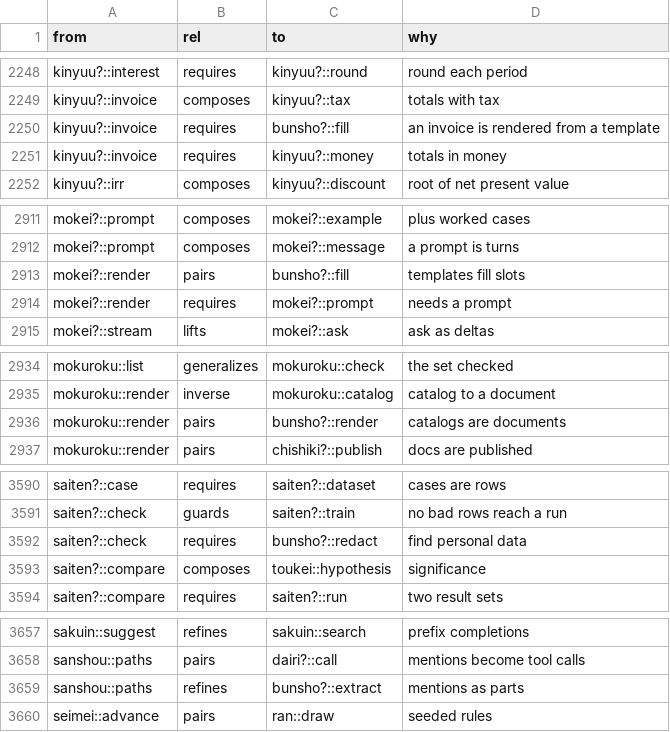
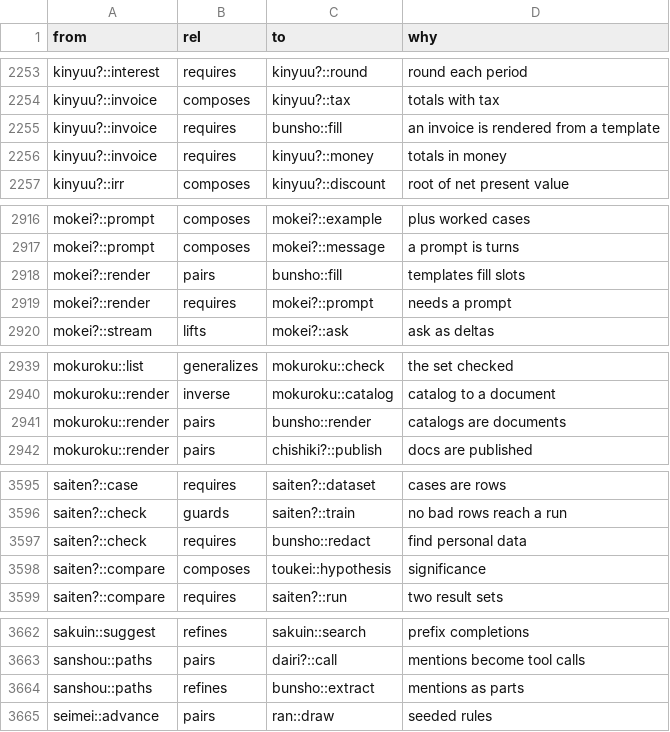
Before and after one commit to pleme-io/blue, a TSV file: docs/verbs/merged/edges.tsv, drawn as a sheet; only a part is shown, gaps mark what is left out; the diff covers the shown part only.

```diff
--- a/docs/verbs/merged/edges.tsv
+++ b/docs/verbs/merged/edges.tsv
@@ -2249,3 +2254,3 @@ kinyuu?::interest	requires	kinyuu?::round	round each period
 kinyuu?::invoice	composes	kinyuu?::tax	totals with tax
-kinyuu?::invoice	requires	bunsho?::fill	an invoice is rendered from a template
+kinyuu?::invoice	requires	bunsho::fill	an invoice is rendered from a template
 kinyuu?::invoice	requires	kinyuu?::money	totals in money
@@ -2912,3 +2917,3 @@ mokei?::prompt	composes	mokei?::example	plus worked cases
 mokei?::prompt	composes	mokei?::message	a prompt is turns
-mokei?::render	pairs	bunsho?::fill	templates fill slots
+mokei?::render	pairs	bunsho::fill	templates fill slots
 mokei?::render	requires	mokei?::prompt	needs a prompt
@@ -2935,3 +2940,3 @@ mokuroku::list	generalizes	mokuroku::check	the set checked
 mokuroku::render	inverse	mokuroku::catalog	catalog to a document
-mokuroku::render	pairs	bunsho?::render	catalogs are documents
+mokuroku::render	pairs	bunsho::render	catalogs are documents
 mokuroku::render	pairs	chishiki?::publish	docs are published
@@ -3591,3 +3596,3 @@ saiten?::case	requires	saiten?::dataset	cases are rows
 saiten?::check	guards	saiten?::train	no bad rows reach a run
-saiten?::check	requires	bunsho?::redact	find personal data
+saiten?::check	requires	bunsho::redact	find personal data
 saiten?::compare	composes	toukei::hypothesis	significance
@@ -3658,3 +3663,3 @@ sakuin::suggest	refines	sakuin::search	prefix completions
 sanshou::paths	pairs	dairi?::call	mentions become tool calls
-sanshou::paths	refines	bunsho?::extract	mentions as parts
+sanshou::paths	refines	bunsho::extract	mentions as parts
 seimei::advance	pairs	ran::draw	seeded rules
```
Also changed, not shown: 6 added rows, 1 removed row and 64 edited cells elsewhere in this file, docs/verbs/contracts.tsv, docs/verbs/merged/verbs.tsv, 33 other files.
